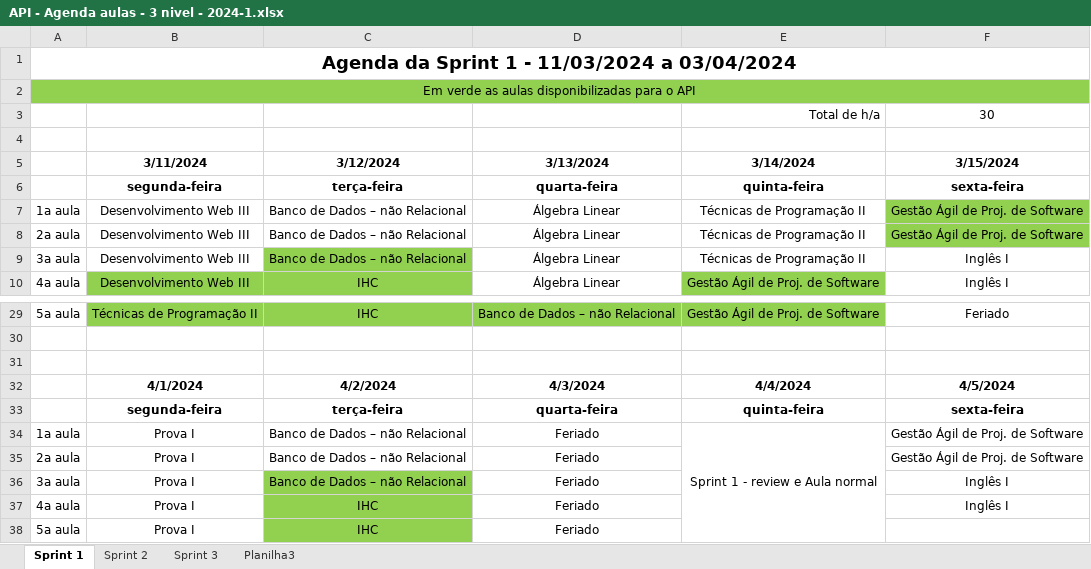
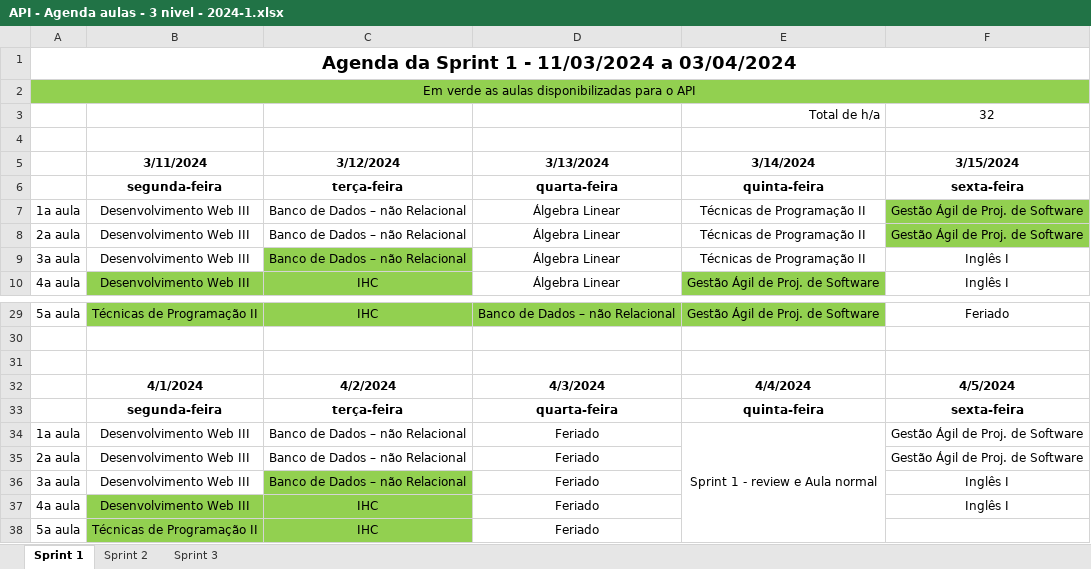
Before and after one commit to DevsDomain/D-Traker, an Excel workbook: Documentos/API - Agenda aulas - 3 nivel - 2024-1.xlsx, sheet Sprint 1, drawn as a sheet; only a part is shown, gaps mark what is left out; values as stored, in another font and other column widths than the file's, no borders; the diff names each change by its address in the sheet, - before the commit and + after, or states it on an @@ line.

```diff
--- a/Documentos/API - Agenda aulas - 3 nivel - 2024-1.xlsx (sheet Sprint 1)
+++ b/Documentos/API - Agenda aulas - 3 nivel - 2024-1.xlsx (sheet Sprint 1)
-sheet tab: Planilha3
-F3 (3/15/2024): 30
+F3 (3/15/2024): 32
-B34:B37 (3/11/2024): Prova I
+B34:B37 (3/11/2024): Desenvolvimento Web III
-B37:B38 fill: none
+B37:B38 fill: #92D050
-B38 (3/11/2024): Prova I
+B38 (3/11/2024): Técnicas de Programação II
```
Also changed, not shown: sheet Sprint 2, sheet Sprint 3.
